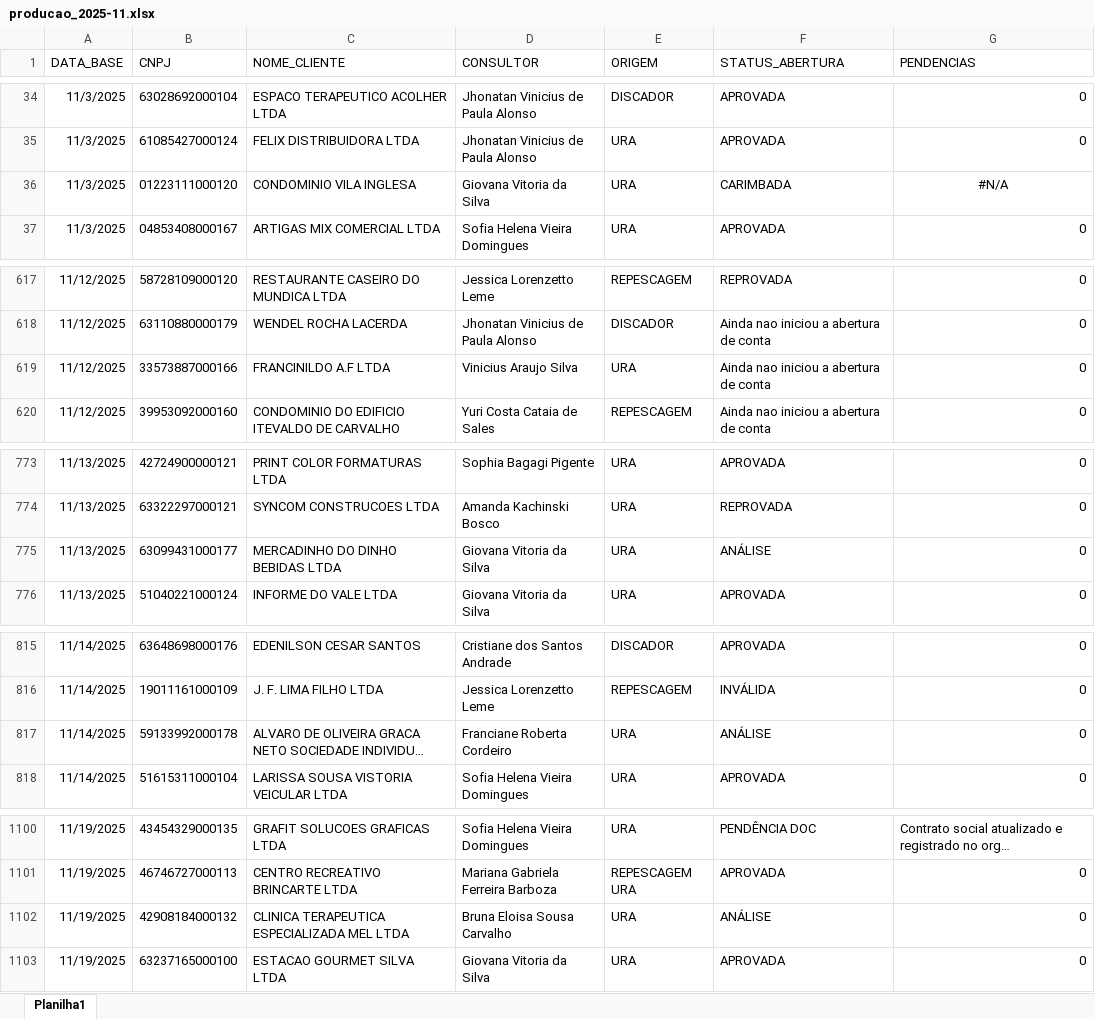
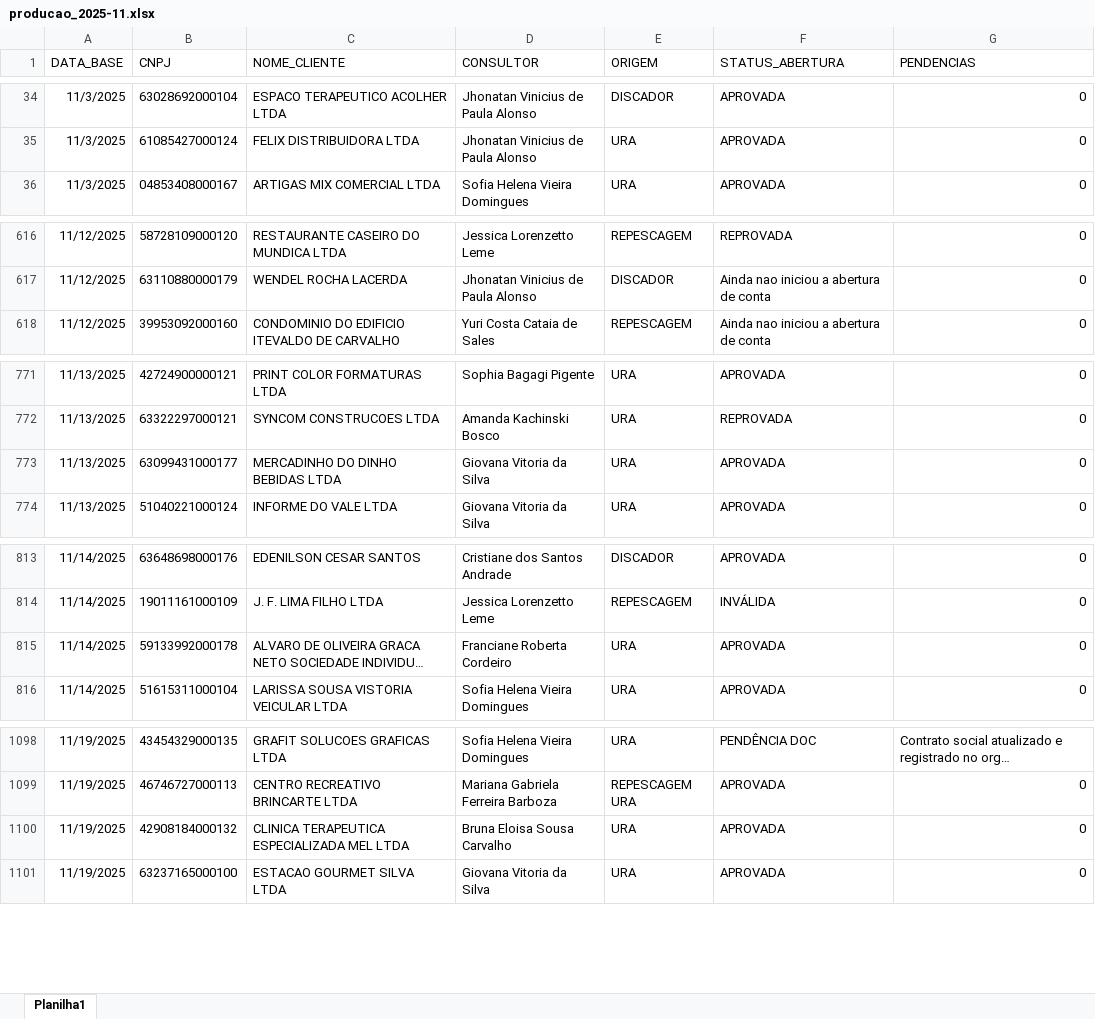
Before and after one commit to Augusto05/atlas, an Excel workbook: first-atlas/producao_2025-11.xlsx, sheet Planilha1, drawn as a sheet; only a part is shown, gaps mark what is left out; long unchanged cells end in …; values as stored, in another font and other column widths than the file's, no borders; removed rows and columns are numbered as before the commit, all else as after; the diff covers the shown part only; the diff names each change by its address in the sheet, - before the commit and + after, or states it on an @@ line.

```diff
--- a/first-atlas/producao_2025-11.xlsx (sheet Planilha1)
+++ b/first-atlas/producao_2025-11.xlsx (sheet Planilha1)
-row 36: 11/3/2025 | 01223111000120 | CONDOMINIO VILA INGLESA | Giovana Vitoria da Silva | URA | CARIMBADA | #N/A
-row 619: 11/12/2025 | 33573887000166 | FRANCINILDO A.F LTDA | Vinicius Araujo Silva | URA | Ainda nao iniciou a abertura de conta | 0
-F773 (STATUS_ABERTURA): ANÁLISE
+F773 (STATUS_ABERTURA): APROVADA
-F815 (STATUS_ABERTURA): ANÁLISE
+F815 (STATUS_ABERTURA): APROVADA
-F1100 (STATUS_ABERTURA): ANÁLISE
+F1100 (STATUS_ABERTURA): APROVADA
```
Also changed, not shown: 64 added rows and 2 edited cells elsewhere in this sheet.
